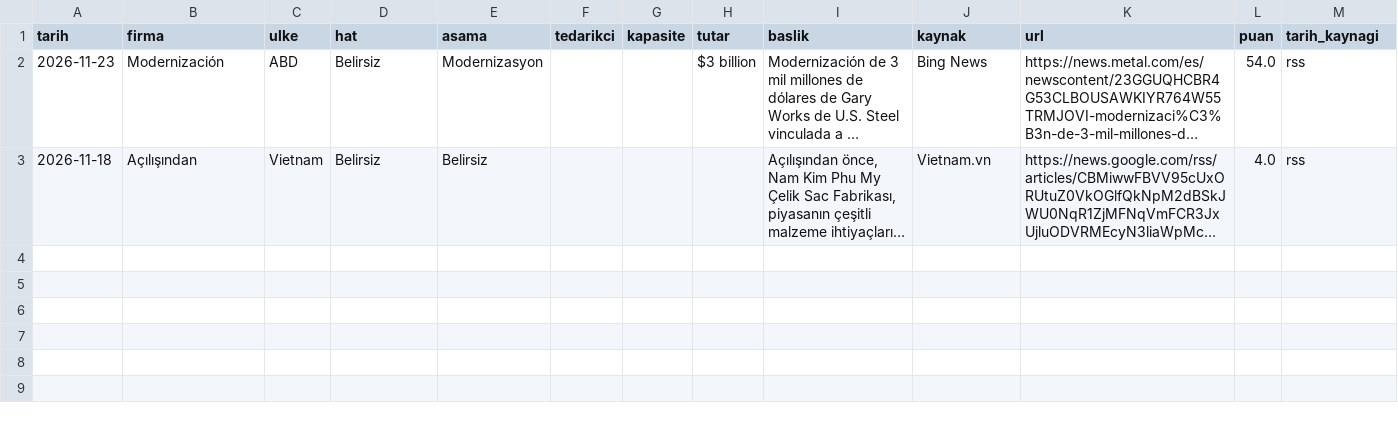
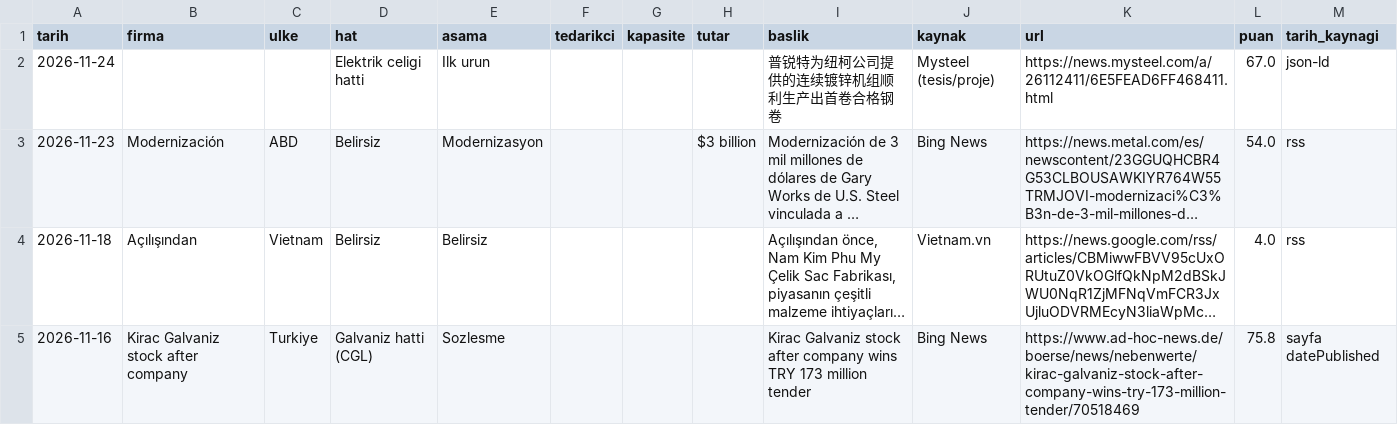
Before and after one commit to zaceby14/sogukradar, a CSV file: out/hafta_2026-W48.csv, drawn as a sheet; long unchanged cells end in …; the diff names each change by its address in the sheet, - before the commit and + after, or states it on an @@ line.

```diff
--- a/out/hafta_2026-W48.csv
+++ b/out/hafta_2026-W48.csv
+row 2: 2026-11-24 |  |  | Elektrik celigi hatti | Ilk urun |  |  |  | 普锐特为纽柯公司提供的连续镀锌机组顺利生产出首卷合格钢卷 | Mysteel (tesis/proje) | https://news.mysteel.com/a/26112411/6E5FEAD6FF468411.html | 67.0 | json-ld
+row 5: 2026-11-16 | Kirac Galvaniz stock after company | Turkiye | Galvaniz hatti (CGL) | Sozlesme |  |  |  | Kirac Galvaniz stock after company wins TRY 173 million tender | Bing News | https://www.ad-hoc-news.de/boerse/news/nebenwerte/kirac-galvaniz-stock-after-company-wins-try-173-million-tender/70518469 | 75.8 | sayfa datePublished
```
Also changed, not shown: 10 other files.
